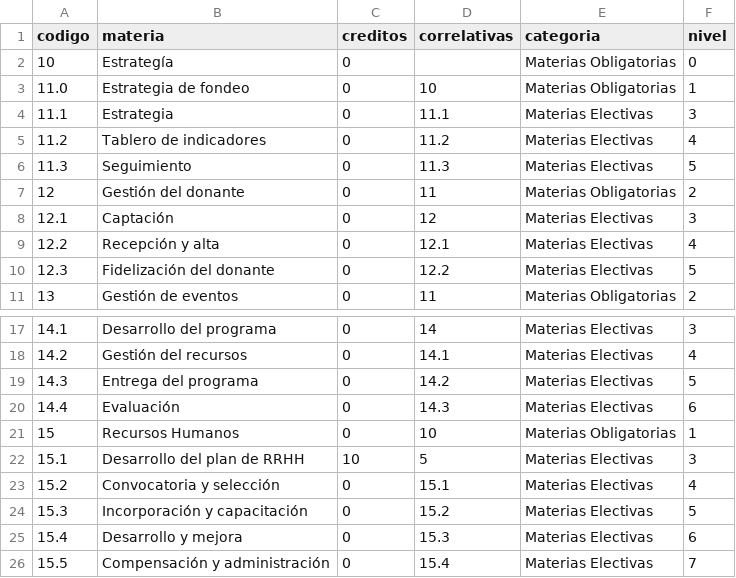
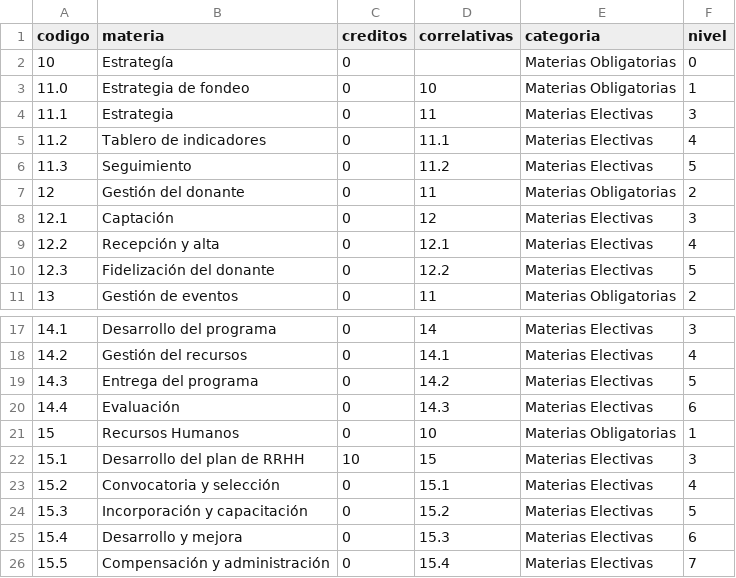
Before and after one commit to CataCier/Generico-PotSol, a CSV file: data/principal.csv, drawn as a sheet; only a part is shown, gaps mark what is left out.

Commit message:
Fix estrategia de fondeo correlativas

```diff
--- a/data/principal.csv
+++ b/data/principal.csv
@@ -3,5 +3,5 @@ codigo,materia,creditos,correlativas,categoria,nivel
 11.0,Estrategia de fondeo,0,10,Materias Obligatorias,1
-11.1,Estrategia,0,11.1,Materias Electivas,3
-11.2,Tablero de indicadores,0,11.2,Materias Electivas,4
-11.3,Seguimiento,0,11.3,Materias Electivas,5
+11.1,Estrategia,0,11,Materias Electivas,3
+11.2,Tablero de indicadores,0,11.1,Materias Electivas,4
+11.3,Seguimiento,0,11.2,Materias Electivas,5
 12,Gestión del donante,0,11,Materias Obligatorias,2
@@ -21,3 +21,3 @@ codigo,materia,creditos,correlativas,categoria,nivel
 15,Recursos Humanos,0,10,Materias Obligatorias,1
-15.1,Desarrollo del plan de RRHH,10,5,Materias Electivas,3
+15.1,Desarrollo del plan de RRHH,10,15,Materias Electivas,3
 15.2,Convocatoria y selección,0,15.1,Materias Electivas,4
```
